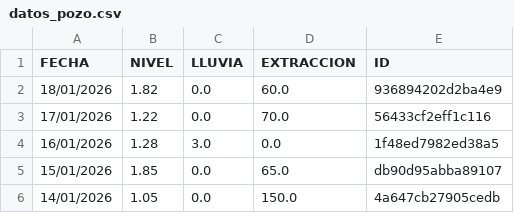
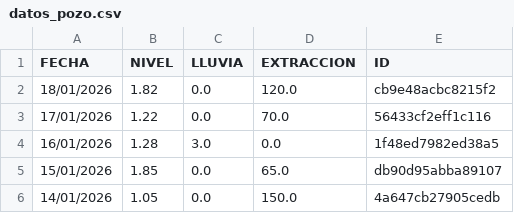
Before and after one commit to AndresPaladino/hidropal, a CSV file: datos_pozo.csv, drawn as a sheet; only a part is shown.

Commit message:
chore(data): overwrite data

```diff
--- a/datos_pozo.csv
+++ b/datos_pozo.csv
@@ -1,3 +1,3 @@
 FECHA,NIVEL,LLUVIA,EXTRACCION,ID
-18/01/2026,1.82,0.0,60.0,936894202d2ba4e9
+18/01/2026,1.82,0.0,120.0,cb9e48acbc8215f2
 17/01/2026,1.22,0.0,70.0,56433cf2eff1c116
```
